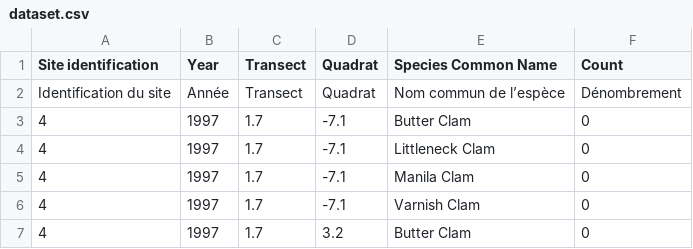
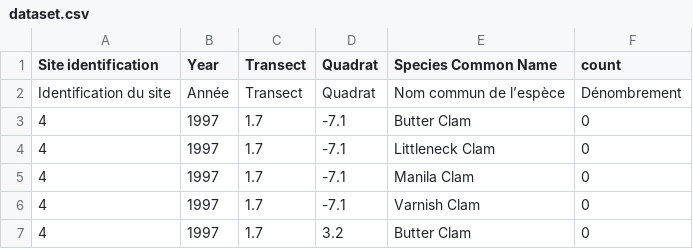
Before and after one commit to Nanastrike/CST8002_PracticalProject_040_LuoQinyu, a CSV file: dataset.csv, drawn as a sheet; only a part is shown.

Commit message:
Update dataset.csv

```diff
--- a/dataset.csv
+++ b/dataset.csv
@@ -1,2 +1,2 @@
-Site identification,Year,Transect,Quadrat,Species Common Name,Count
+Site identification,Year,Transect,Quadrat,Species Common Name,count
 Identification du site,Année,Transect,Quadrat,Nom commun de l’espèce,Dénombrement
```
